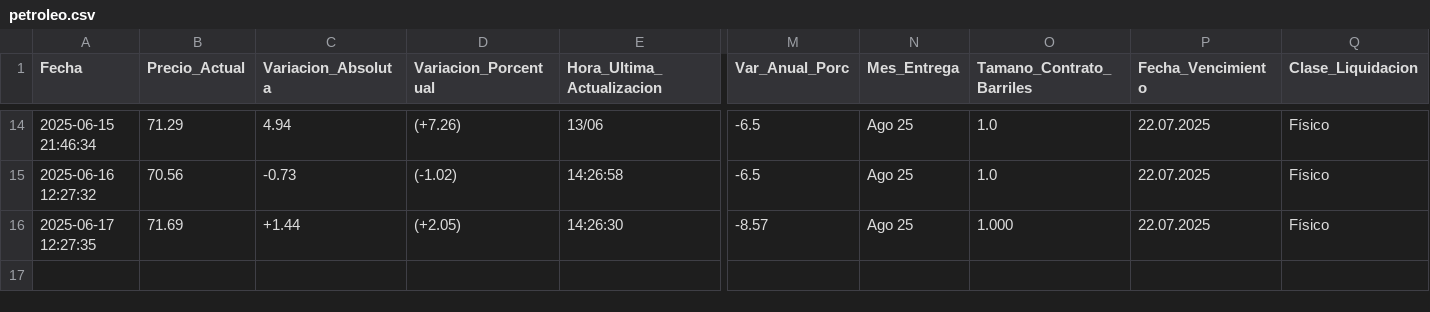
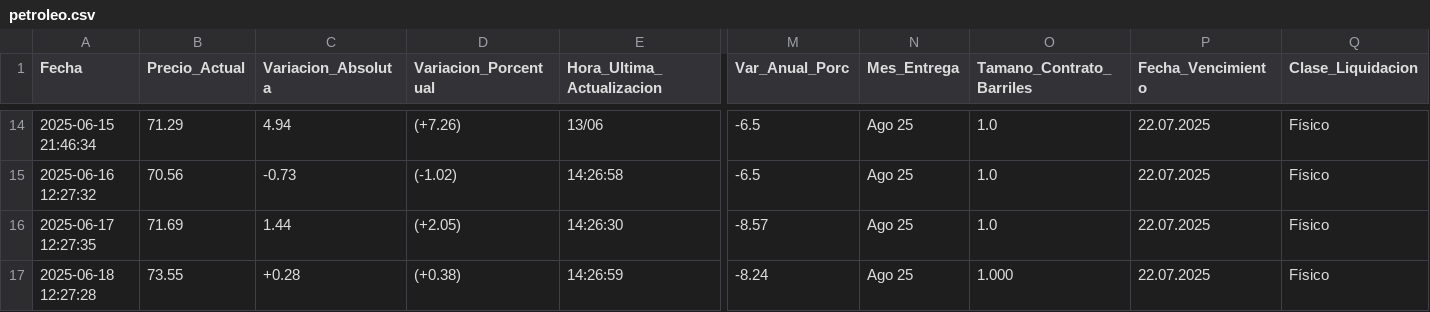
Before and after one commit to kaquinoy/TAMN, a CSV file: historial/petroleo.csv, drawn as a sheet; only a part is shown, gaps mark what is left out; rows hold the shown columns only; the diff names each change by its address in the sheet, - before the commit and + after, or states it on an @@ line.

```diff
--- a/historial/petroleo.csv
+++ b/historial/petroleo.csv
-C16 (Variacion_Absoluta): +1.44
+C16 (Variacion_Absoluta): 1.44
-O16 (Tamano_Contrato_Barriles): 1.000
+O16 (Tamano_Contrato_Barriles): 1.0
+row 17: 2025-06-18 12:27:28 | 73.55 | +0.28 | (+0.38) | 14:26:59 | -8.24 | Ago 25 | 1.000 | 22.07.2025 | Físico
```
